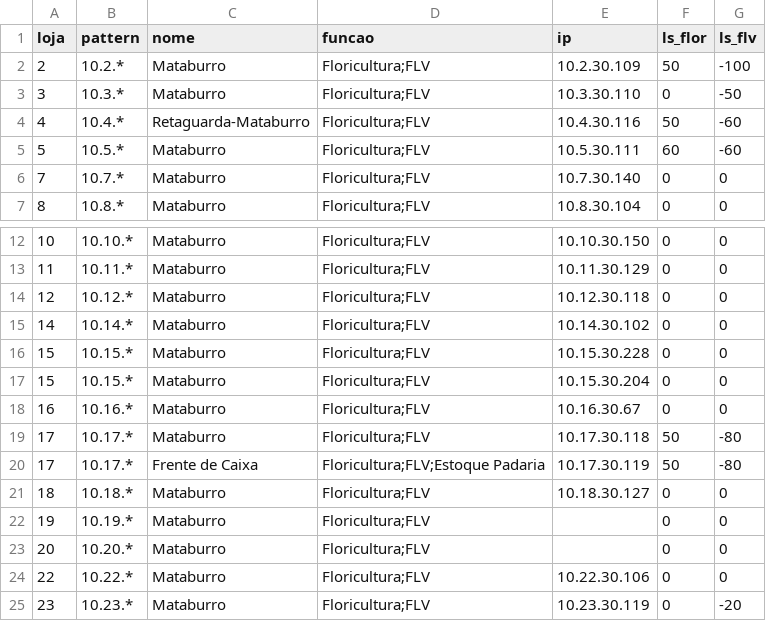
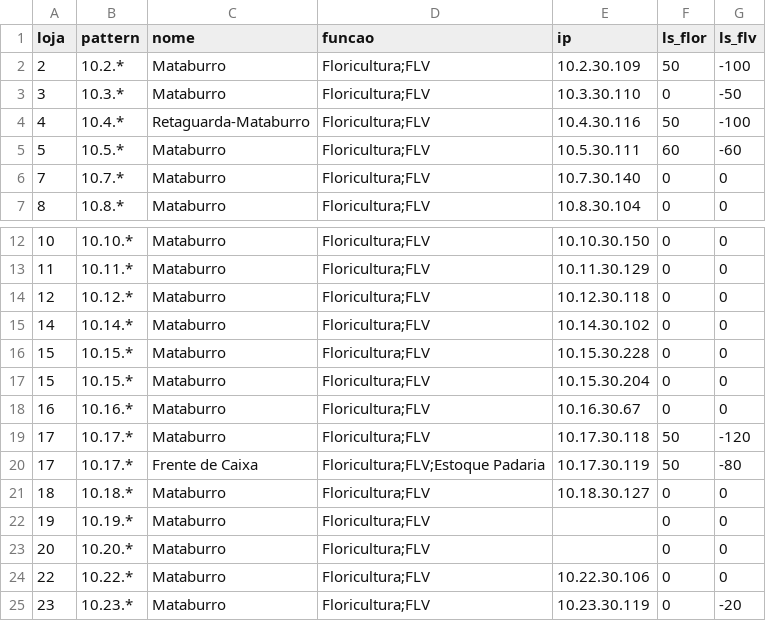
Before and after one commit to Deyvidhalaten/ImpressoraZQ230, a CSV file: printers.csv, drawn as a sheet; only a part is shown, gaps mark what is left out.

Commit message:
impressora

```diff
--- a/printers.csv
+++ b/printers.csv
@@ -3,3 +3,3 @@ loja,pattern,nome,funcao,ip,ls_flor,ls_flv
 3,10.3.*,Mataburro,Floricultura;FLV,10.3.30.110,0,-50
-4,10.4.*,Retaguarda-Mataburro,Floricultura;FLV,10.4.30.116,50,-60
+4,10.4.*,Retaguarda-Mataburro,Floricultura;FLV,10.4.30.116,50,-100
 5,10.5.*,Mataburro,Floricultura;FLV,10.5.30.111,60,-60
@@ -18,3 +18,3 @@ loja,pattern,nome,funcao,ip,ls_flor,ls_flv
 16,10.16.*,Mataburro,Floricultura;FLV,10.16.30.67,0,0
-17,10.17.*,Mataburro,Floricultura;FLV,10.17.30.118,50,-80
+17,10.17.*,Mataburro,Floricultura;FLV,10.17.30.118,50,-120
 17,10.17.*,Frente de Caixa,Floricultura;FLV;Estoque Padaria,10.17.30.119,50,-80
```
